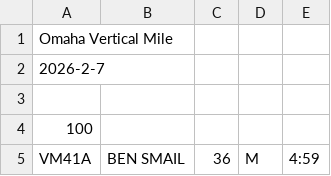
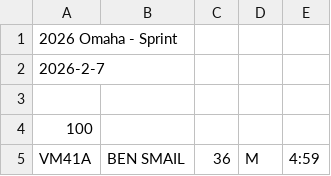
Before and after one commit to davidhanley/TowerRunningRaceData, a CSV file: 2026-omaha-single.csv, drawn as a sheet; only a part is shown.

```diff
--- a/2026-omaha-single.csv
+++ b/2026-omaha-single.csv
@@ -1,2 +1,2 @@
-Omaha Vertical Mile,,,,
+2026 Omaha - Sprint,,,,
 2026-2-7,,,,
```
Also changed, not shown: 2026-1-16-bop-single.csv, 2026-bop-triple.csv, 2 other files.
